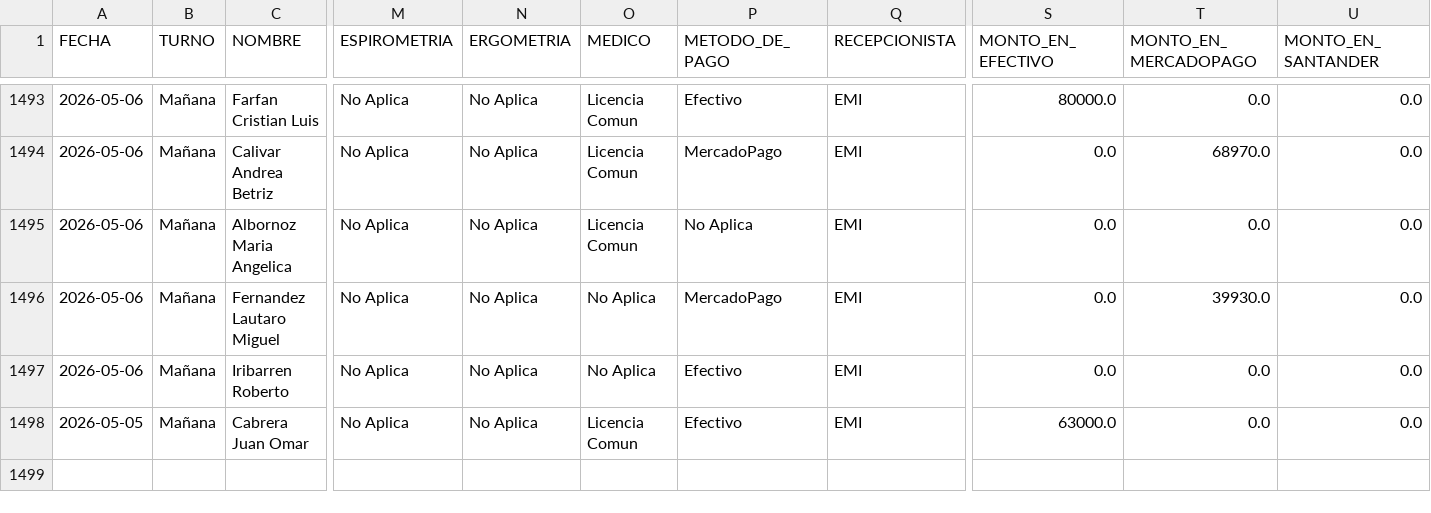
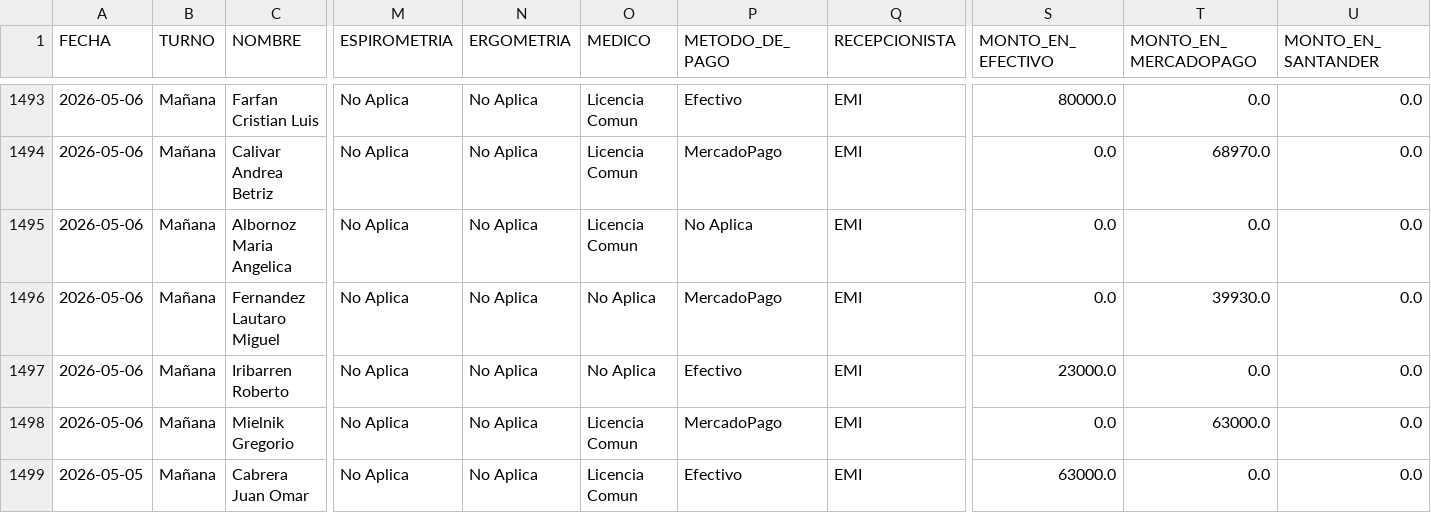
Before and after one commit to marianellaveronicacarrasco/signos_analisis_excel, a CSV file: data_general.csv, drawn as a sheet; only a part is shown, gaps mark what is left out; rows hold the shown columns only; the diff names each change by its address in the sheet, - before the commit and + after, or states it on an @@ line.

```diff
--- a/data_general.csv
+++ b/data_general.csv
-S1497 (MONTO_EN_EFECTIVO): 0.0
+S1497 (MONTO_EN_EFECTIVO): 23000.0
+row 1498: 2026-05-06 | Mañana | Mielnik Gregorio | No Aplica | No Aplica | Licencia Comun | MercadoPago | EMI | 0.0 | 63000.0 | 0.0
```
Also changed, not shown: 1 other file.
